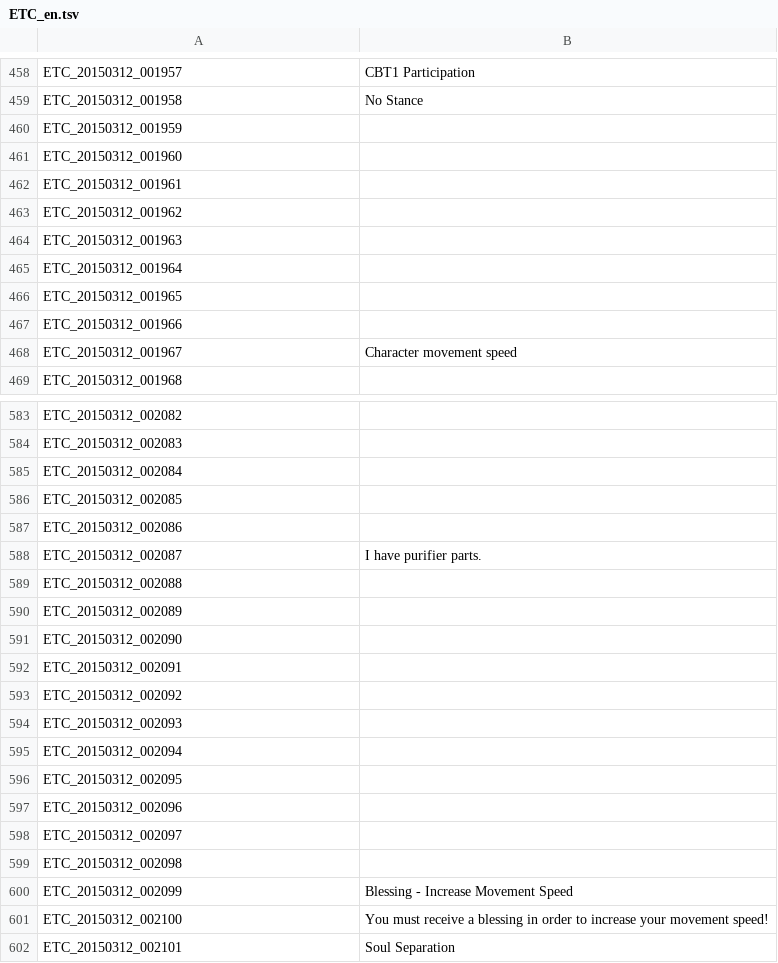
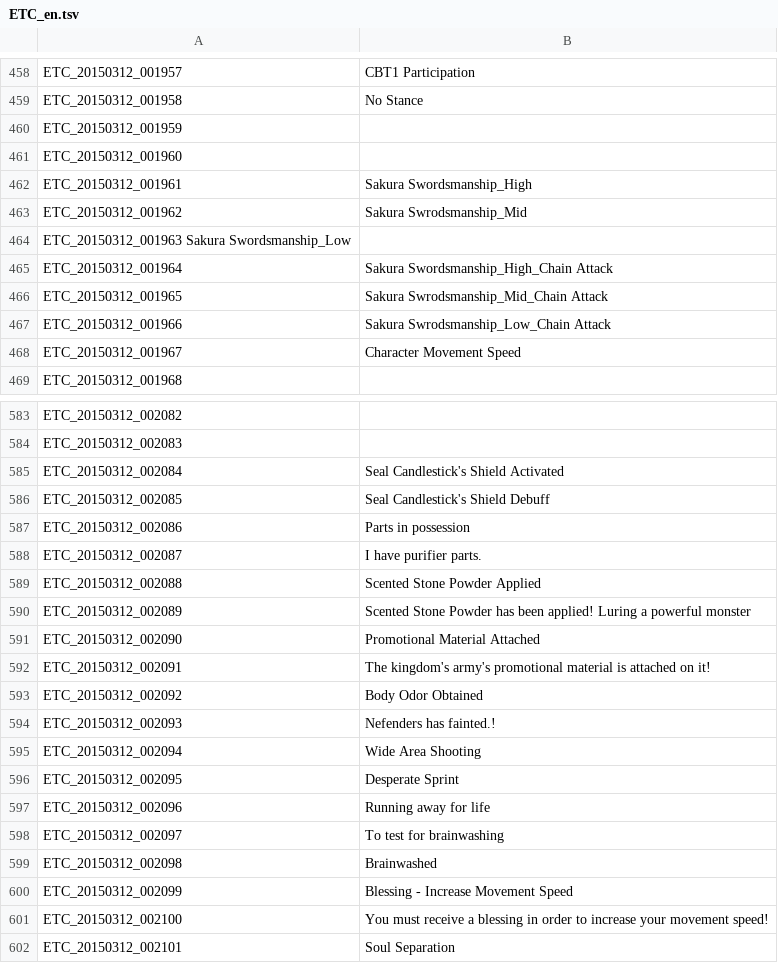
Before and after one commit to marikim/EnglishTranslation, a TSV file: ETC_en.tsv, drawn as a sheet; only a part is shown, gaps mark what is left out; the diff covers the shown part only.

```diff
--- a/ETC_en.tsv
+++ b/ETC_en.tsv
@@ -461,9 +461,9 @@ ETC_20150312_001959
 ETC_20150312_001960	
-ETC_20150312_001961	
-ETC_20150312_001962	
-ETC_20150312_001963	
-ETC_20150312_001964	
-ETC_20150312_001965	
-ETC_20150312_001966	
-ETC_20150312_001967	Character movement speed
+ETC_20150312_001961	Sakura Swordsmanship_High
+ETC_20150312_001962	Sakura Swrodsmanship_Mid
+ETC_20150312_001963 Sakura Swordsmanship_Low
+ETC_20150312_001964	Sakura Swordsmanship_High_Chain Attack
+ETC_20150312_001965	Sakura Swrodsmanship_Mid_Chain Attack
+ETC_20150312_001966	Sakura Swrodsmanship_Low_Chain Attack
+ETC_20150312_001967	Character Movement Speed
 ETC_20150312_001968	
@@ -584,17 +584,17 @@ ETC_20150312_002082
 ETC_20150312_002083	
-ETC_20150312_002084	
-ETC_20150312_002085	
-ETC_20150312_002086	
+ETC_20150312_002084	Seal Candlestick's Shield Activated
+ETC_20150312_002085	Seal Candlestick's Shield Debuff
+ETC_20150312_002086	Parts in possession
 ETC_20150312_002087	I have purifier parts.
-ETC_20150312_002088	
-ETC_20150312_002089	
-ETC_20150312_002090	
-ETC_20150312_002091	
-ETC_20150312_002092	
-ETC_20150312_002093	
-ETC_20150312_002094	
-ETC_20150312_002095	
-ETC_20150312_002096	
-ETC_20150312_002097	
-ETC_20150312_002098	
+ETC_20150312_002088	Scented Stone Powder Applied
+ETC_20150312_002089	Scented Stone Powder has been applied! Luring a powerful monster
+ETC_20150312_002090	Promotional Material Attached
+ETC_20150312_002091	The kingdom's army's promotional material is attached on it!
+ETC_20150312_002092	Body Odor Obtained
+ETC_20150312_002093	Nefenders has fainted.!
+ETC_20150312_002094	Wide Area Shooting
+ETC_20150312_002095	Desperate Sprint
+ETC_20150312_002096	Running away for life
+ETC_20150312_002097	To test for brainwashing
+ETC_20150312_002098	Brainwashed
 ETC_20150312_002099	Blessing - Increase Movement Speed
```
Also changed, not shown: 37 edited cells elsewhere in this file.
